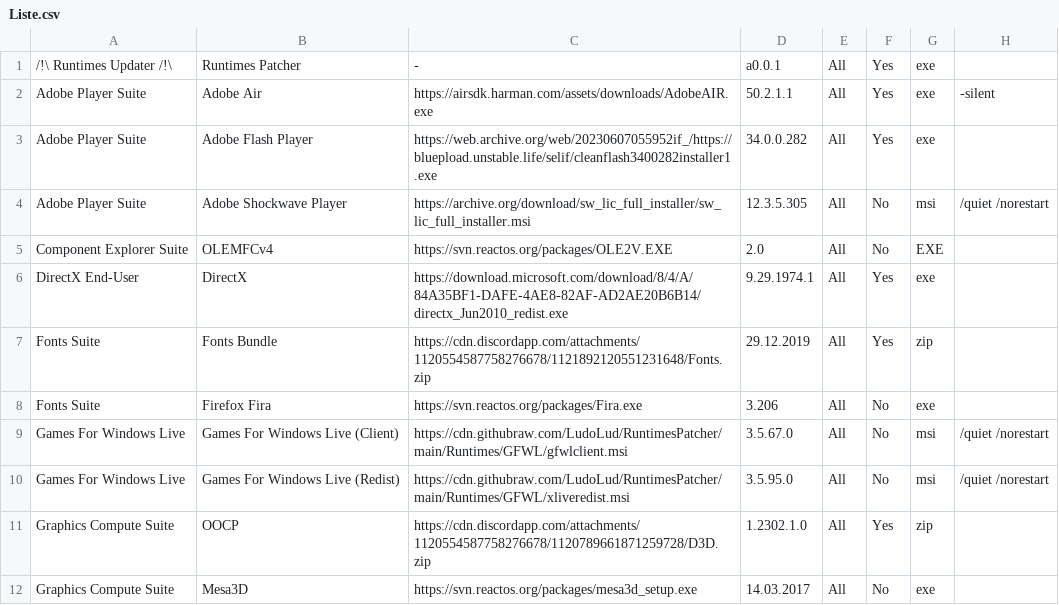
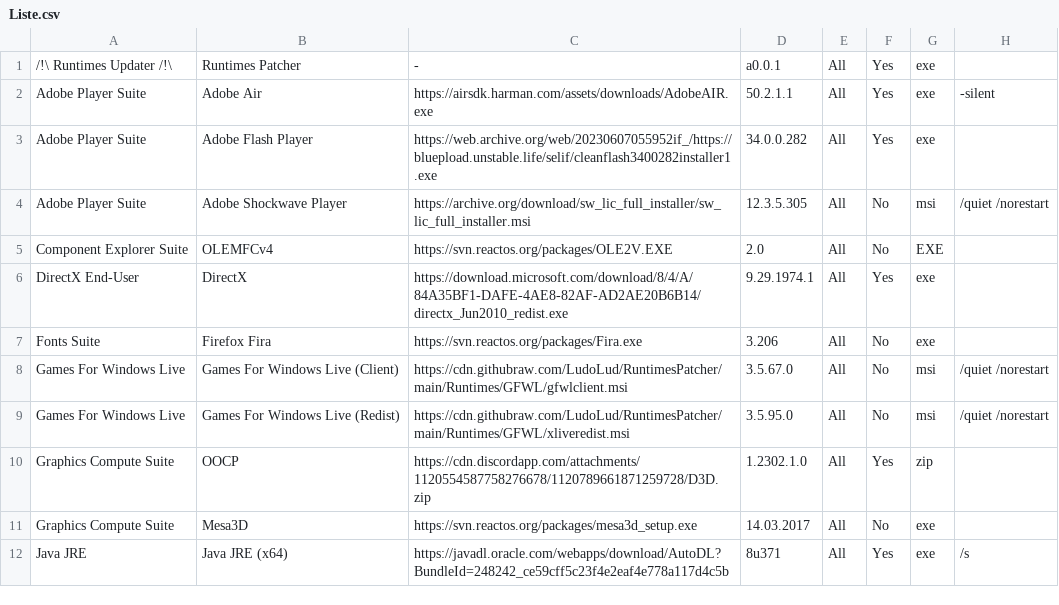
Before and after one commit to LudoLud/RuntimesPatcher, a CSV file: Liste.csv, drawn as a sheet; only a part is shown; the shorter side is filled out with more unchanged rows; the diff names each change by its address in the sheet, - before the commit and + after, or states it on an @@ line.

Commit message:
Update Liste.csv

```diff
--- a/Liste.csv
+++ b/Liste.csv
-row 7: Fonts Suite | Fonts Bundle | https://cdn.discordapp.com/attachments/1120554587758276678/1121892120551231648/Fonts.zip | 29.12.2019 | All | Yes | zip
```
